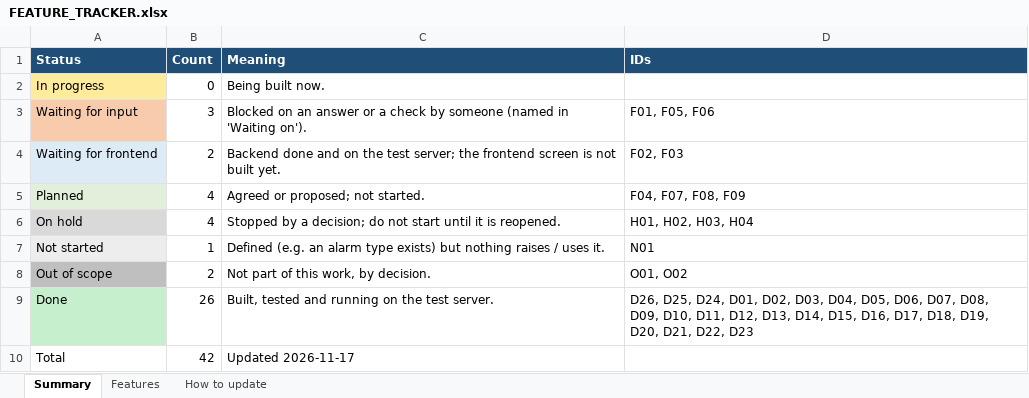
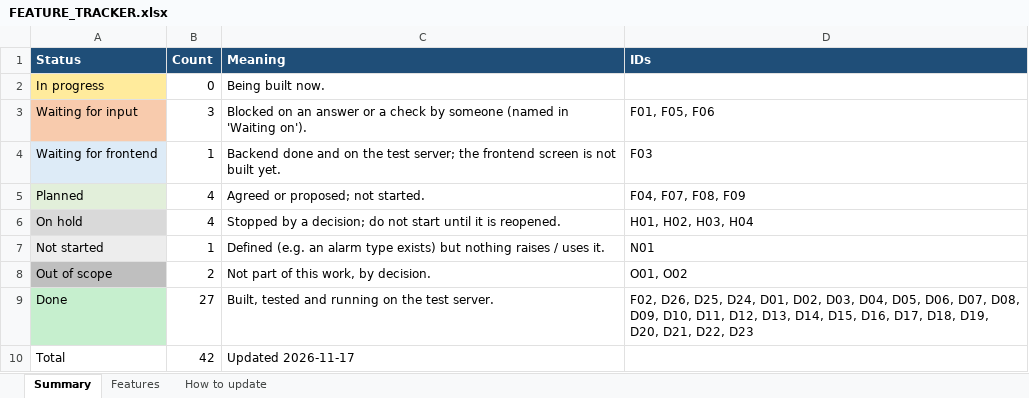
Before and after one commit to ashutoshdubey-aviconn/AVC-backend, an Excel workbook: docs/features/FEATURE_TRACKER.xlsx, sheet Summary, drawn as a sheet; values as stored, in another font and other column widths than the file's, no borders; the diff names each change by its address in the sheet, - before the commit and + after, or states it on an @@ line.

```diff
--- a/docs/features/FEATURE_TRACKER.xlsx (sheet Summary)
+++ b/docs/features/FEATURE_TRACKER.xlsx (sheet Summary)
-B4 (Count): 2
+B4 (Count): 1
-D4 (IDs): F02, F03
+D4 (IDs): F03
-B9 (Count): 26
+B9 (Count): 27
-D9 (IDs): D26, D25,…
+D9 (IDs): F02, D26, D25,…
```
Also changed, not shown: sheet Features, 6 other files.
